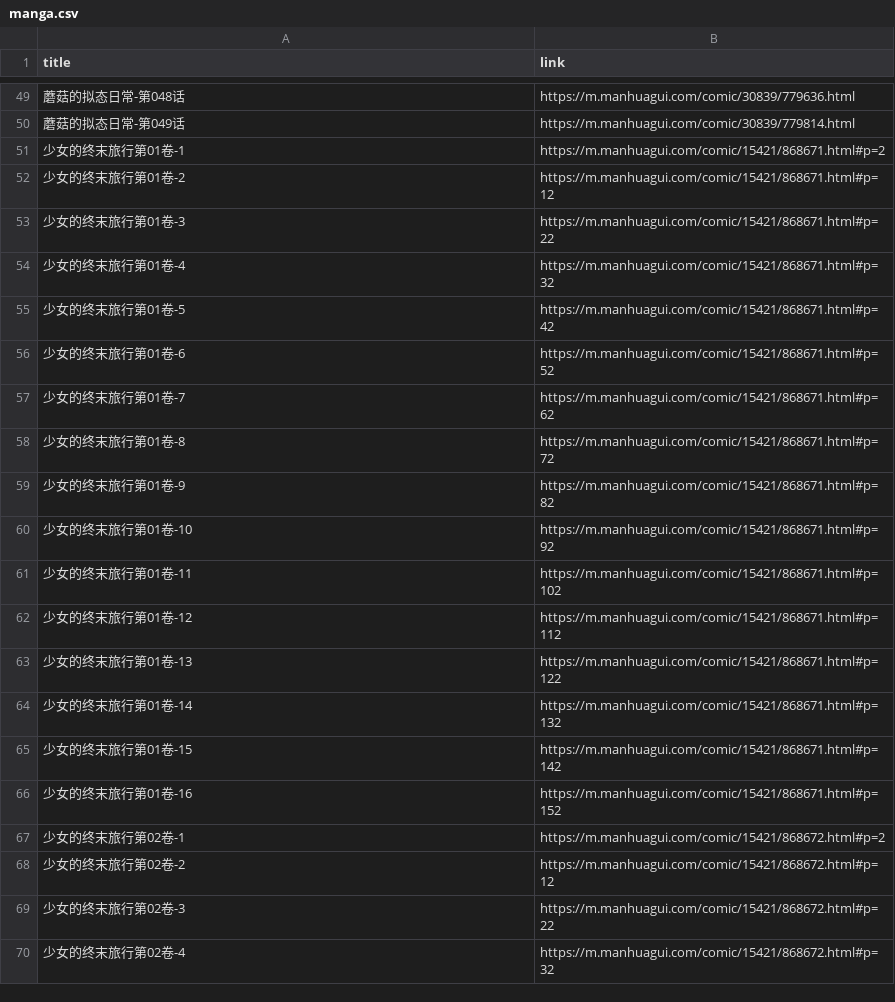
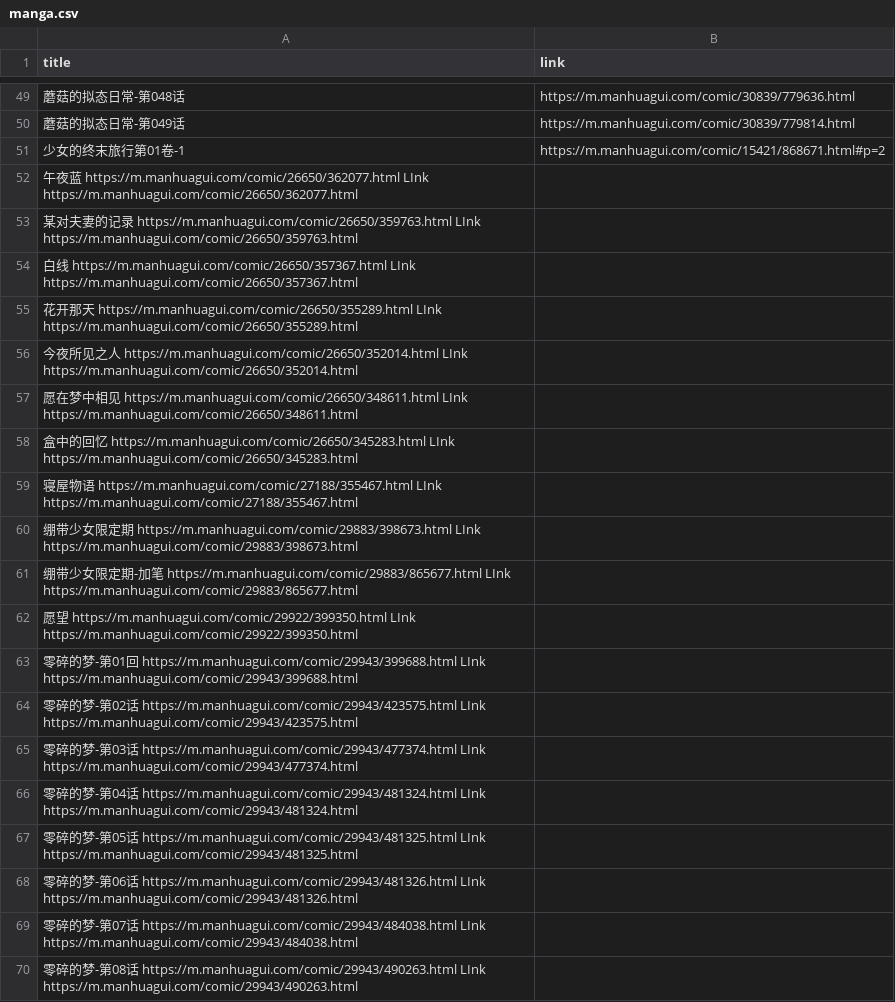
Before and after one commit to ZHENHUA001A307/link-to-RSS, a CSV file: manga.csv, drawn as a sheet; only a part is shown, gaps mark what is left out; the shorter side is filled out with more unchanged rows; the diff covers the shown part only; the diff names each change by its address in the sheet, - before the commit and + after, or states it on an @@ line.

Commit message:
Update manga.csv

```diff
--- a/manga.csv
+++ b/manga.csv
+row 52: 午夜蓝 https://m.manhuagui.com/comic/26650/362077.html LInk https://m.manhuagui.com/comic/26650/362077.html
+row 53: 某对夫妻的记录 https://m.manhuagui.com/comic/26650/359763.html LInk https://m.manhuagui.com/comic/26650/359763.html
+row 54: 白线 https://m.manhuagui.com/comic/26650/357367.html LInk https://m.manhuagui.com/comic/26650/357367.html
+row 55: 花开那天 https://m.manhuagui.com/comic/26650/355289.html LInk https://m.manhuagui.com/comic/26650/355289.html
+row 56: 今夜所见之人 https://m.manhuagui.com/comic/26650/352014.html LInk https://m.manhuagui.com/comic/26650/352014.html
+row 57: 愿在梦中相见 https://m.manhuagui.com/comic/26650/348611.html LInk https://m.manhuagui.com/comic/26650/348611.html
+row 58: 盒中的回忆 https://m.manhuagui.com/comic/26650/345283.html LInk https://m.manhuagui.com/comic/26650/345283.html
+row 59: 寝屋物语 https://m.manhuagui.com/comic/27188/355467.html LInk https://m.manhuagui.com/comic/27188/355467.html
+row 60: 绷带少女限定期 https://m.manhuagui.com/comic/29883/398673.html LInk https://m.manhuagui.com/comic/29883/398673.html
+row 61: 绷带少女限定期-加笔 https://m.manhuagui.com/comic/29883/865677.html LInk https://m.manhuagui.com/comic/29883/865677.html
+row 62: 愿望 https://m.manhuagui.com/comic/29922/399350.html LInk https://m.manhuagui.com/comic/29922/399350.html
+row 63: 零碎的梦-第01回 https://m.manhuagui.com/comic/29943/399688.html LInk https://m.manhuagui.com/comic/29943/399688.html
+row 64: 零碎的梦-第02话 https://m.manhuagui.com/comic/29943/423575.html LInk https://m.manhuagui.com/comic/29943/423575.html
+row 65: 零碎的梦-第03话 https://m.manhuagui.com/comic/29943/477374.html LInk https://m.manhuagui.com/comic/29943/477374.html
+row 66: 零碎的梦-第04话 https://m.manhuagui.com/comic/29943/481324.html LInk https://m.manhuagui.com/comic/29943/481324.html
+row 67: 零碎的梦-第05话 https://m.manhuagui.com/comic/29943/481325.html LInk https://m.manhuagui.com/comic/29943/481325.html
+row 68: 零碎的梦-第06话 https://m.manhuagui.com/comic/29943/481326.html LInk https://m.manhuagui.com/comic/29943/481326.html
+row 69: 零碎的梦-第07话 https://m.manhuagui.com/comic/29943/484038.html LInk https://m.manhuagui.com/comic/29943/484038.html
+row 70: 零碎的梦-第08话 https://m.manhuagui.com/comic/29943/490263.html LInk https://m.manhuagui.com/comic/29943/490263.html
```
Also changed, not shown: 12 added rows elsewhere in this file.
